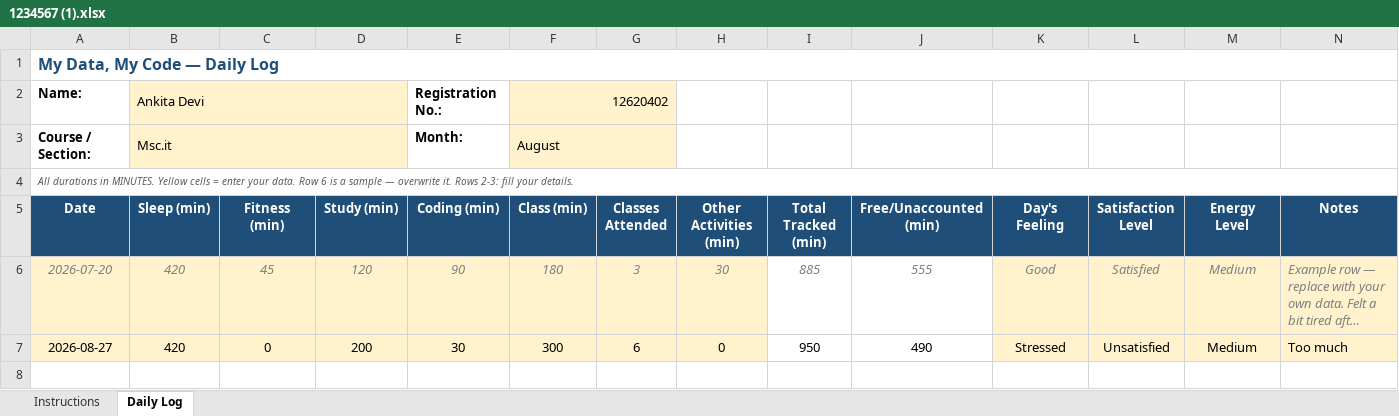
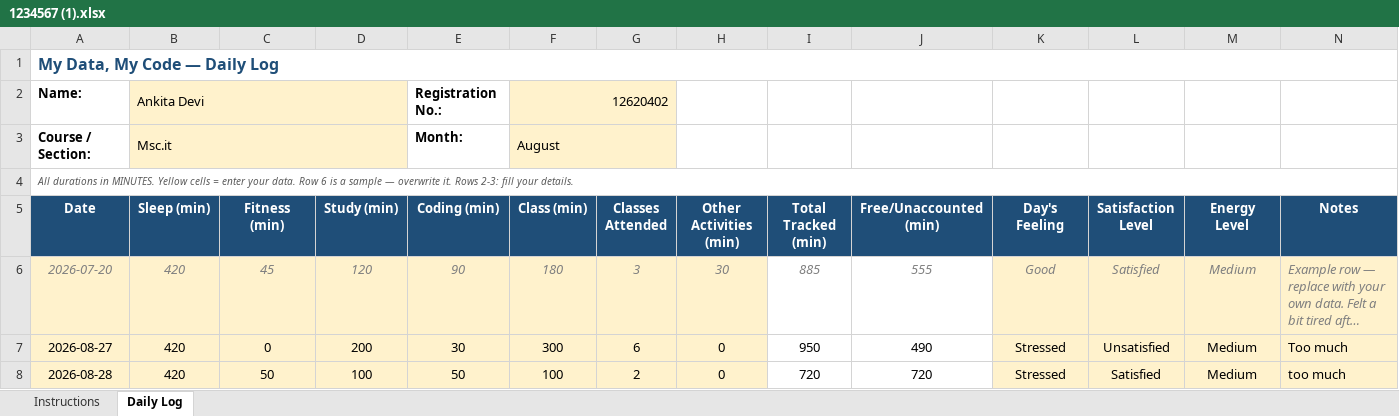
Before and after one commit to ankitasharma35631/776, an Excel workbook: 1234567 (1).xlsx, sheet Daily Log, drawn as a sheet; long unchanged cells end in …; values as stored, in another font and other column widths than the file's, no borders; conditional formats not drawn; the diff names each change by its address in the sheet, - before the commit and + after, or states it on an @@ line.

Commit message:
updated on aug28

```diff
--- a/1234567 (1).xlsx (sheet Daily Log)
+++ b/1234567 (1).xlsx (sheet Daily Log)
+row 8: 2026-08-28 | 420 | 50 | 100 | 50 | 100 | 2 | 0 | 720 | 720 | Stressed | Satisfied | Medium | too much
```
